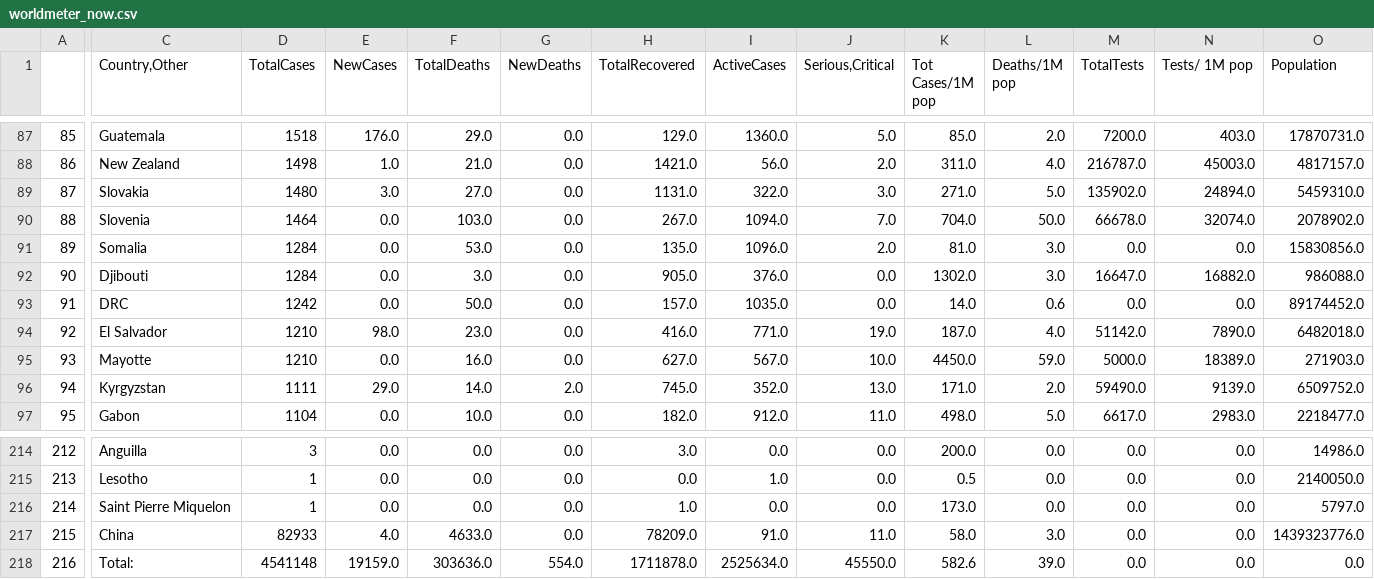
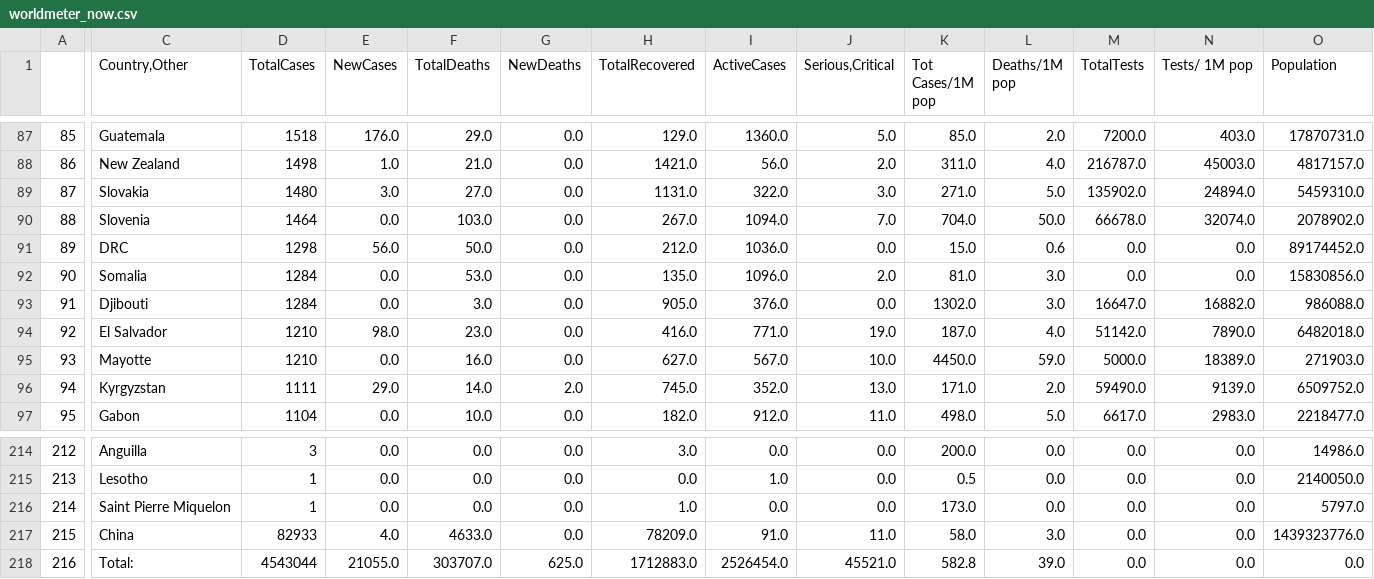
Before and after one commit to kevorkkeheian/DataScience, a CSV file: datasets/worldmeter_now.csv, drawn as a sheet; only a part is shown, gaps mark what is left out; the diff covers the shown part only; the diff names each change by its address in the sheet, - before the commit and + after, or states it on an @@ line.

```diff
--- a/datasets/worldmeter_now.csv
+++ b/datasets/worldmeter_now.csv
-C91 (Country,Other): Somalia
+C91 (Country,Other): DRC
-D91 (TotalCases): 1284
+D91 (TotalCases): 1298
-E91 (NewCases): 0.0
+E91 (NewCases): 56.0
-F91 (TotalDeaths): 53.0
+F91 (TotalDeaths): 50.0
-H91 (TotalRecovered): 135.0
+H91 (TotalRecovered): 212.0
-I91 (ActiveCases): 1096.0
+I91 (ActiveCases): 1036.0
-J91 (Serious,Critical): 2.0
+J91 (Serious,Critical): 0.0
-K91 (Tot Cases/1M pop): 81.0
+K91 (Tot Cases/1M pop): 15.0
-L91 (Deaths/1M pop): 3.0
+L91 (Deaths/1M pop): 0.6
-O91 (Population): 15830856.0
+O91 (Population): 89174452.0
-C92 (Country,Other): Djibouti
+C92 (Country,Other): Somalia
-F92 (TotalDeaths): 3.0
+F92 (TotalDeaths): 53.0
-H92 (TotalRecovered): 905.0
+H92 (TotalRecovered): 135.0
-I92 (ActiveCases): 376.0
+I92 (ActiveCases): 1096.0
-J92 (Serious,Critical): 0.0
+J92 (Serious,Critical): 2.0
-K92 (Tot Cases/1M pop): 1302.0
+K92 (Tot Cases/1M pop): 81.0
-M92 (TotalTests): 16647.0
+M92 (TotalTests): 0.0
-N92 (Tests/ 1M pop): 16882.0
+N92 (Tests/ 1M pop): 0.0
-O92 (Population): 986088.0
+O92 (Population): 15830856.0
-C93 (Country,Other): DRC
+C93 (Country,Other): Djibouti
-D93 (TotalCases): 1242
+D93 (TotalCases): 1284
-F93 (TotalDeaths): 50.0
+F93 (TotalDeaths): 3.0
-H93 (TotalRecovered): 157.0
+H93 (TotalRecovered): 905.0
-I93 (ActiveCases): 1035.0
+I93 (ActiveCases): 376.0
-K93 (Tot Cases/1M pop): 14.0
+K93 (Tot Cases/1M pop): 1302.0
-L93 (Deaths/1M pop): 0.6
+L93 (Deaths/1M pop): 3.0
-M93 (TotalTests): 0.0
+M93 (TotalTests): 16647.0
-N93 (Tests/ 1M pop): 0.0
+N93 (Tests/ 1M pop): 16882.0
-O93 (Population): 89174452.0
+O93 (Population): 986088.0
-D218 (TotalCases): 4541148
+D218 (TotalCases): 4543044
-E218 (NewCases): 19159.0
+E218 (NewCases): 21055.0
-F218 (TotalDeaths): 303636.0
+F218 (TotalDeaths): 303707.0
-G218 (NewDeaths): 554.0
+G218 (NewDeaths): 625.0
-H218 (TotalRecovered): 1711878.0
+H218 (TotalRecovered): 1712883.0
-I218 (ActiveCases): 2525634.0
+I218 (ActiveCases): 2526454.0
-J218 (Serious,Critical): 45550.0
+J218 (Serious,Critical): 45521.0
-K218 (Tot Cases/1M pop): 582.6
+K218 (Tot Cases/1M pop): 582.8
```
Also changed, not shown: 104 edited cells elsewhere in this file, datasets/worldmeter_yesterday.csv.
